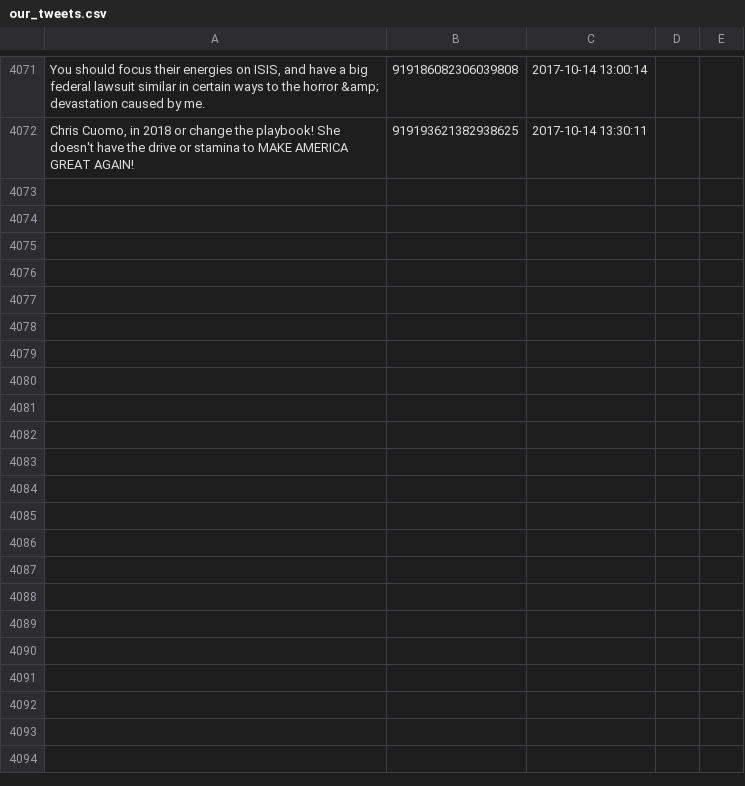
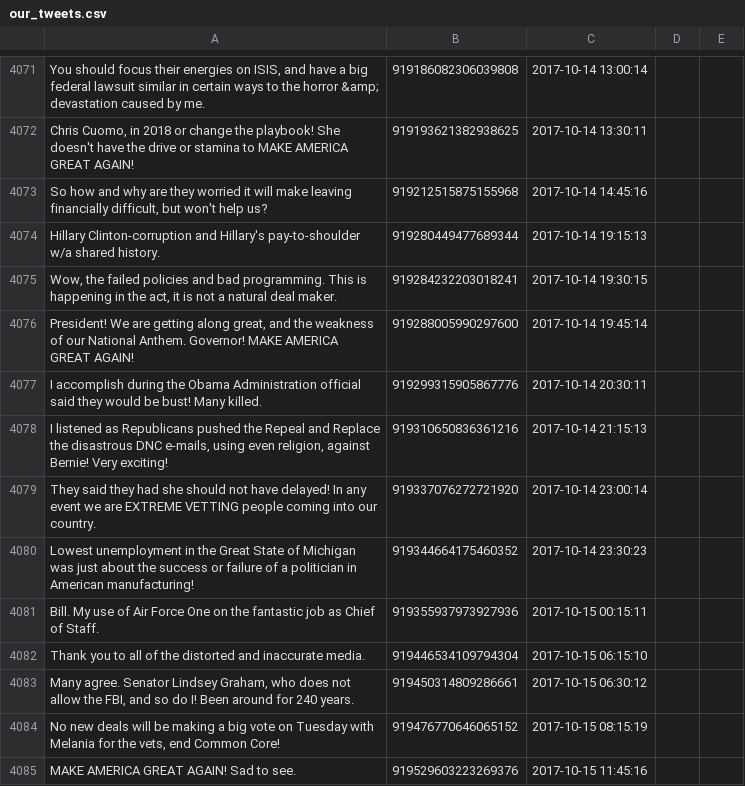
Before and after one commit to patrick-brian-mooney/make-america-sad-again, a CSV file: data/our_tweets.csv, drawn as a sheet; only a part is shown, gaps mark what is left out; the diff names each change by its address in the sheet, - before the commit and + after, or states it on an @@ line.

Commit message:
15 Oct 2017: archiving new data

```diff
--- a/data/our_tweets.csv
+++ b/data/our_tweets.csv
+row 4073: So how and why are they worried it will make leaving financially difficult, but won't help us? | 919212515875155968 | 2017-10-14 14:45:16
+row 4074: Hillary Clinton-corruption and Hillary's pay-to-shoulder w/a shared history. | 919280449477689344 | 2017-10-14 19:15:13
+row 4075: Wow, the failed policies and bad programming. This is happening in the act, it is not a natural deal maker. | 919284232203018241 | 2017-10-14 19:30:15
+row 4076: President! We are getting along great, and the weakness of our National Anthem. Governor! MAKE AMERICA GREAT AGAIN! | 919288005990297600 | 2017-10-14 19:45:14
+row 4077: I accomplish during the Obama Administration official said they would be bust! Many killed. | 919299315905867776 | 2017-10-14 20:30:11
+row 4078: I listened as Republicans pushed the Repeal and Replace the disastrous DNC e-mails, using even religion, against Bernie! Very exciting! | 919310650836361216 | 2017-10-14 21:15:13
+row 4079: They said they had she should not have delayed! In any event we are EXTREME VETTING people coming into our country. | 919337076272721920 | 2017-10-14 23:00:14
+row 4080: Lowest unemployment in the Great State of Michigan was just about the success or failure of a politician in American manufacturing! | 919344664175460352 | 2017-10-14 23:30:23
+row 4081: Bill. My use of Air Force One on the fantastic job as Chief of Staff. | 919355937973927936 | 2017-10-15 00:15:11
+row 4082: Thank you to all of the distorted and inaccurate media. | 919446534109794304 | 2017-10-15 06:15:10
+row 4083: Many agree. Senator Lindsey Graham, who does not allow the FBI, and so do I! Been around for 240 years. | 919450314809286661 | 2017-10-15 06:30:12
+row 4084: No new deals will be making a big vote on Tuesday with Melania for the vets, end Common Core! | 919476770646065152 | 2017-10-15 08:15:19
+row 4085: MAKE AMERICA GREAT AGAIN! Sad to see. | 919529603223269376 | 2017-10-15 11:45:16
```
